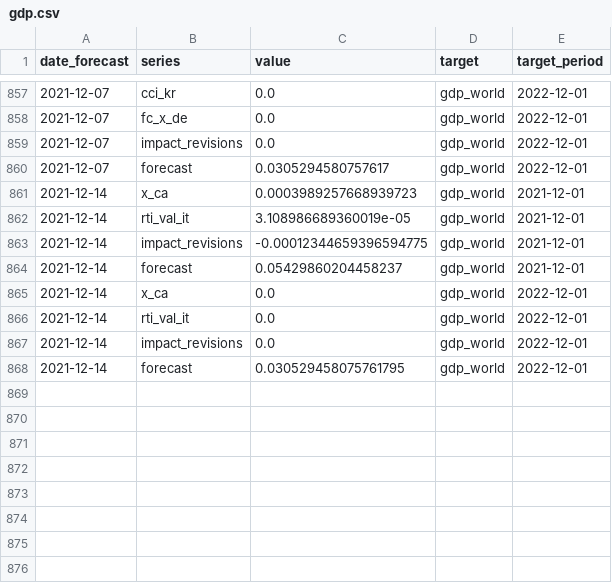
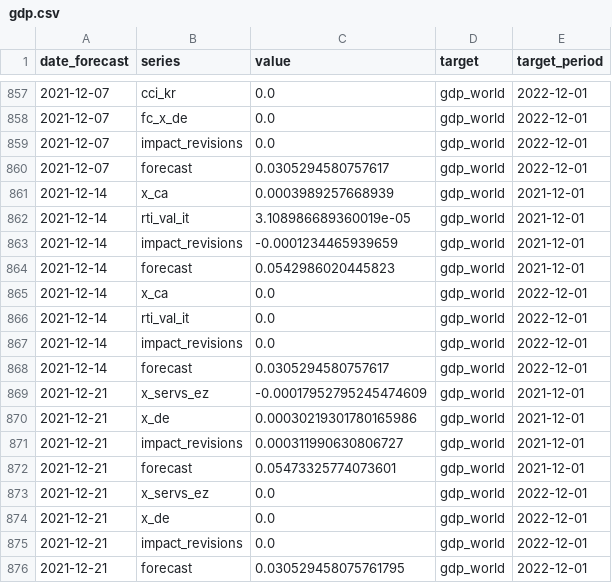
Before and after one commit to dhopp1-UNCTAD/unctad-nowcast-web, a CSV file: nowcasts/data/gdp.csv, drawn as a sheet; only a part is shown, gaps mark what is left out.

```diff
--- a/nowcasts/data/gdp.csv
+++ b/nowcasts/data/gdp.csv
@@ -860,6 +860,6 @@ date_forecast,series,value,target,target_period
 2021-12-07,forecast,0.0305294580757617,gdp_world,2022-12-01
-2021-12-14,x_ca,0.0003989257668939723,gdp_world,2021-12-01
+2021-12-14,x_ca,0.0003989257668939,gdp_world,2021-12-01
 2021-12-14,rti_val_it,3.108986689360019e-05,gdp_world,2021-12-01
-2021-12-14,impact_revisions,-0.00012344659396594775,gdp_world,2021-12-01
-2021-12-14,forecast,0.05429860204458237,gdp_world,2021-12-01
+2021-12-14,impact_revisions,-0.0001234465939659,gdp_world,2021-12-01
+2021-12-14,forecast,0.0542986020445823,gdp_world,2021-12-01
 2021-12-14,x_ca,0.0,gdp_world,2022-12-01
@@ -867,2 +867,10 @@ date_forecast,series,value,target,target_period
 2021-12-14,impact_revisions,0.0,gdp_world,2022-12-01
-2021-12-14,forecast,0.030529458075761795,gdp_world,2022-12-01
+2021-12-14,forecast,0.0305294580757617,gdp_world,2022-12-01
+2021-12-21,x_servs_ez,-0.00017952795245474609,gdp_world,2021-12-01
+2021-12-21,x_de,0.00030219301780165986,gdp_world,2021-12-01
+2021-12-21,impact_revisions,0.000311990630806727,gdp_world,2021-12-01
+2021-12-21,forecast,0.05473325774073601,gdp_world,2021-12-01
+2021-12-21,x_servs_ez,0.0,gdp_world,2022-12-01
+2021-12-21,x_de,0.0,gdp_world,2022-12-01
+2021-12-21,impact_revisions,0.0,gdp_world,2022-12-01
+2021-12-21,forecast,0.030529458075761795,gdp_world,2022-12-01
```
Also changed, not shown: nowcasts/data/actuals.csv, nowcasts/data/lstm.csv, 1 other file.
